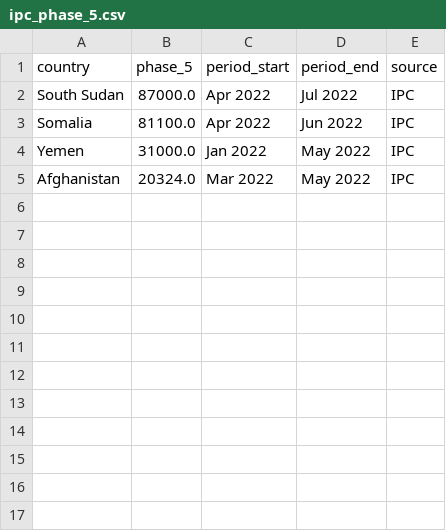
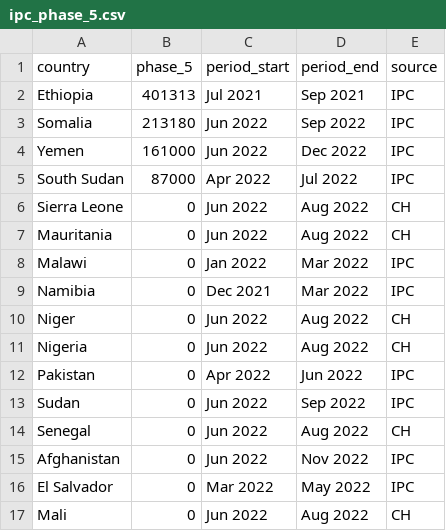
Before and after one commit to ONEcampaign/DataDive_Food_Security, a CSV file: output/ipc_phase_5.csv, drawn as a sheet.

Commit message:
update data and charts

```diff
--- a/output/ipc_phase_5.csv
+++ b/output/ipc_phase_5.csv
@@ -1,5 +1,17 @@
 country,phase_5,period_start,period_end,source
-South Sudan,87000.0,Apr 2022,Jul 2022,IPC
-Somalia,81100.0,Apr 2022,Jun 2022,IPC
-Yemen,31000.0,Jan 2022,May 2022,IPC
-Afghanistan,20324.0,Mar 2022,May 2022,IPC
+Ethiopia,401313,Jul 2021,Sep 2021,IPC
+Somalia,213180,Jun 2022,Sep 2022,IPC
+Yemen,161000,Jun 2022,Dec 2022,IPC
+South Sudan,87000,Apr 2022,Jul 2022,IPC
+Sierra Leone,0,Jun 2022,Aug 2022,CH
+Mauritania,0,Jun 2022,Aug 2022,CH
+Malawi,0,Jan 2022,Mar 2022,IPC
+Namibia,0,Dec 2021,Mar 2022,IPC
+Niger,0,Jun 2022,Aug 2022,CH
+Nigeria,0,Jun 2022,Aug 2022,CH
+Pakistan,0,Apr 2022,Jun 2022,IPC
+Sudan,0,Jun 2022,Sep 2022,IPC
+Senegal,0,Jun 2022,Aug 2022,CH
+Afghanistan,0,Jun 2022,Nov 2022,IPC
+El Salvador,0,Mar 2022,May 2022,IPC
+Mali,0,Jun 2022,Aug 2022,CH
```
Also changed, not shown: output/ipc_phase_3.csv, output/ipc_phase_3plus.csv, 5 other files.
